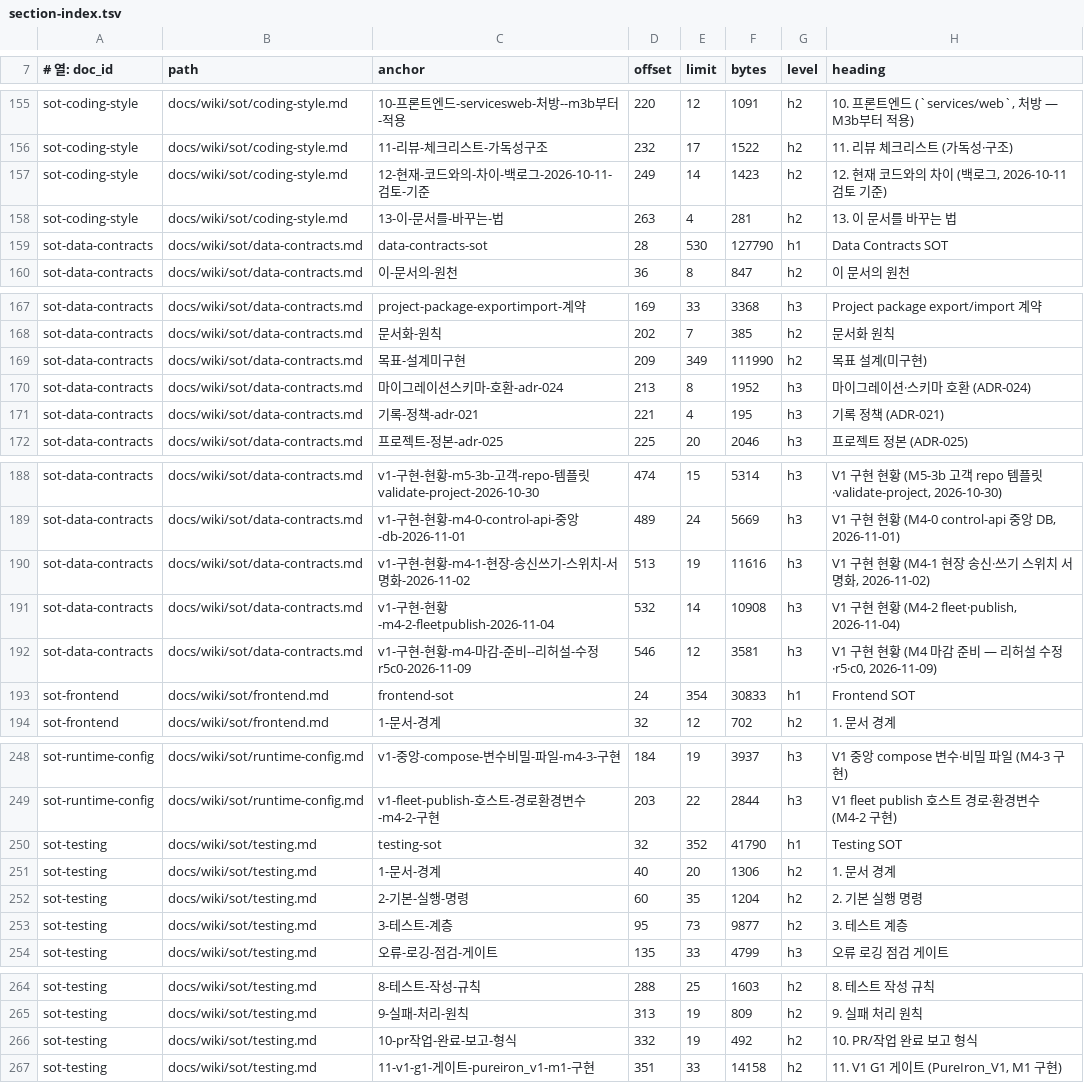
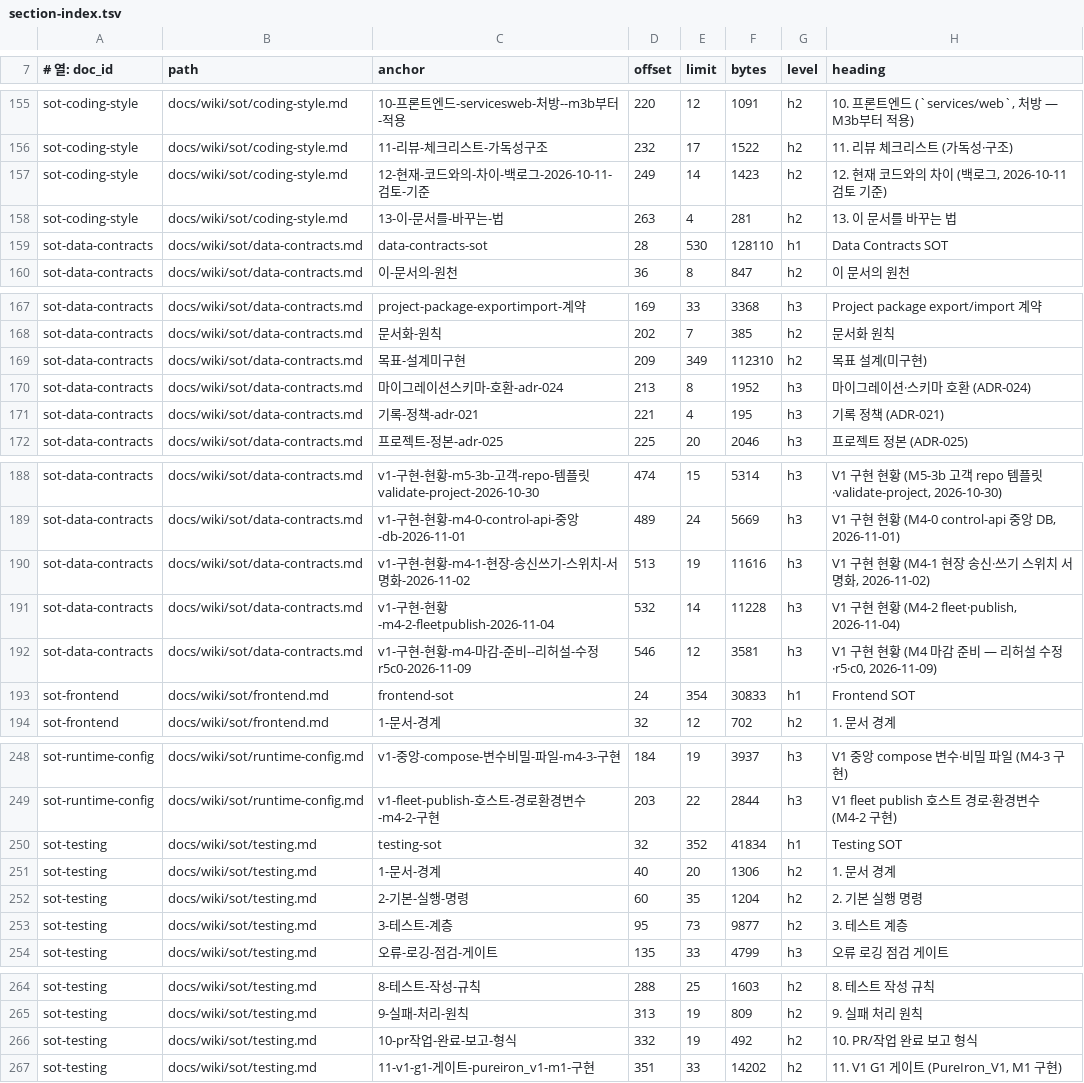
Before and after one commit to circulation95/PureIron_V1, a TSV file: docs/wiki/_generated/section-index.tsv, drawn as a sheet; only a part is shown, gaps mark what is left out.

```diff
--- a/docs/wiki/_generated/section-index.tsv
+++ b/docs/wiki/_generated/section-index.tsv
@@ -158,3 +158,3 @@ sot-coding-style	docs/wiki/sot/coding-style.md	12-현재-코드와의-차이-백
 sot-coding-style	docs/wiki/sot/coding-style.md	13-이-문서를-바꾸는-법	263	4	281	h2	13. 이 문서를 바꾸는 법
-sot-data-contracts	docs/wiki/sot/data-contracts.md	data-contracts-sot	28	530	127790	h1	Data Contracts SOT
+sot-data-contracts	docs/wiki/sot/data-contracts.md	data-contracts-sot	28	530	128110	h1	Data Contracts SOT
 sot-data-contracts	docs/wiki/sot/data-contracts.md	이-문서의-원천	36	8	847	h2	이 문서의 원천
@@ -168,3 +168,3 @@ sot-data-contracts	docs/wiki/sot/data-contracts.md	project-package-exportimport-
 sot-data-contracts	docs/wiki/sot/data-contracts.md	문서화-원칙	202	7	385	h2	문서화 원칙
-sot-data-contracts	docs/wiki/sot/data-contracts.md	목표-설계미구현	209	349	111990	h2	목표 설계(미구현)
+sot-data-contracts	docs/wiki/sot/data-contracts.md	목표-설계미구현	209	349	112310	h2	목표 설계(미구현)
 sot-data-contracts	docs/wiki/sot/data-contracts.md	마이그레이션스키마-호환-adr-024	213	8	1952	h3	마이그레이션·스키마 호환 (ADR-024)
@@ -190,3 +190,3 @@ sot-data-contracts	docs/wiki/sot/data-contracts.md	v1-구현-현황-m4-0-control
 sot-data-contracts	docs/wiki/sot/data-contracts.md	v1-구현-현황-m4-1-현장-송신쓰기-스위치-서명화-2026-11-02	513	19	11616	h3	V1 구현 현황 (M4-1 현장 송신·쓰기 스위치 서명화, 2026-11-02)
-sot-data-contracts	docs/wiki/sot/data-contracts.md	v1-구현-현황-m4-2-fleetpublish-2026-11-04	532	14	10908	h3	V1 구현 현황 (M4-2 fleet·publish, 2026-11-04)
+sot-data-contracts	docs/wiki/sot/data-contracts.md	v1-구현-현황-m4-2-fleetpublish-2026-11-04	532	14	11228	h3	V1 구현 현황 (M4-2 fleet·publish, 2026-11-04)
 sot-data-contracts	docs/wiki/sot/data-contracts.md	v1-구현-현황-m4-마감-준비--리허설-수정r5c0-2026-11-09	546	12	3581	h3	V1 구현 현황 (M4 마감 준비 — 리허설 수정·r5·c0, 2026-11-09)
@@ -249,3 +249,3 @@ sot-runtime-config	docs/wiki/sot/runtime-config.md	v1-중앙-compose-변수비
 sot-runtime-config	docs/wiki/sot/runtime-config.md	v1-fleet-publish-호스트-경로환경변수-m4-2-구현	203	22	2844	h3	V1 fleet publish 호스트 경로·환경변수 (M4-2 구현)
-sot-testing	docs/wiki/sot/testing.md	testing-sot	32	352	41790	h1	Testing SOT
+sot-testing	docs/wiki/sot/testing.md	testing-sot	32	352	41834	h1	Testing SOT
 sot-testing	docs/wiki/sot/testing.md	1-문서-경계	40	20	1306	h2	1. 문서 경계
@@ -266,2 +266,2 @@ sot-testing	docs/wiki/sot/testing.md	9-실패-처리-원칙	313	19	809	h2	9. 실
 sot-testing	docs/wiki/sot/testing.md	10-pr작업-완료-보고-형식	332	19	492	h2	10. PR/작업 완료 보고 형식
-sot-testing	docs/wiki/sot/testing.md	11-v1-g1-게이트-pureiron_v1-m1-구현	351	33	14158	h2	11. V1 G1 게이트 (PureIron_V1, M1 구현)
+sot-testing	docs/wiki/sot/testing.md	11-v1-g1-게이트-pureiron_v1-m1-구현	351	33	14202	h2	11. V1 G1 게이트 (PureIron_V1, M1 구현)
```
Also changed, not shown: 6 other files.
